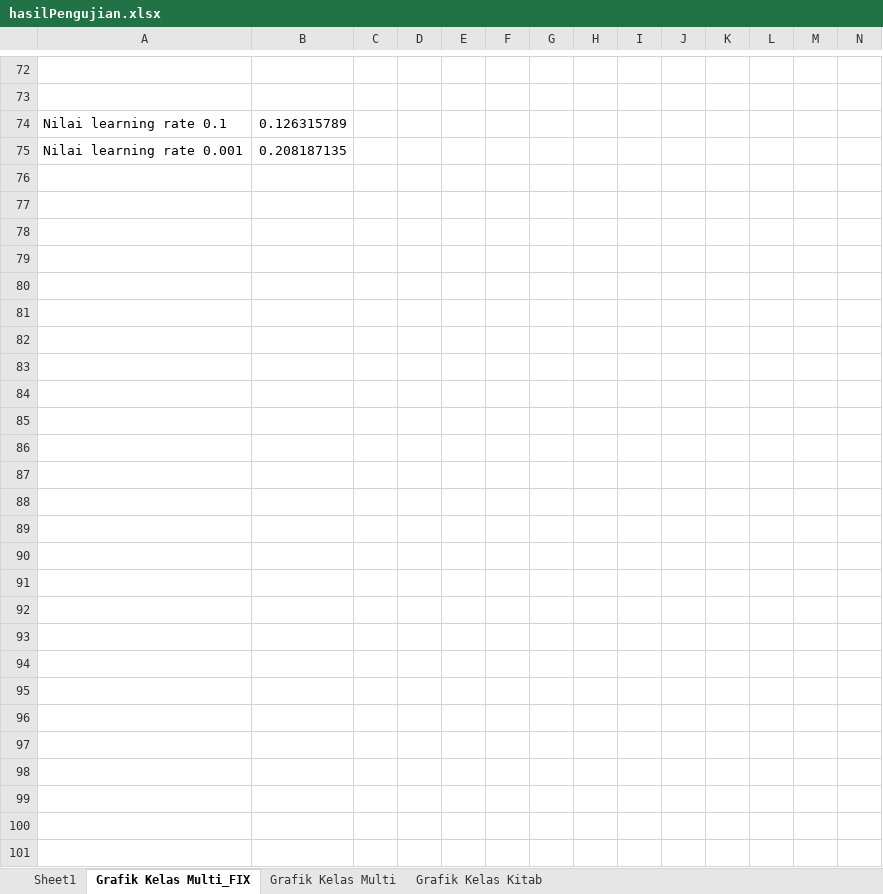
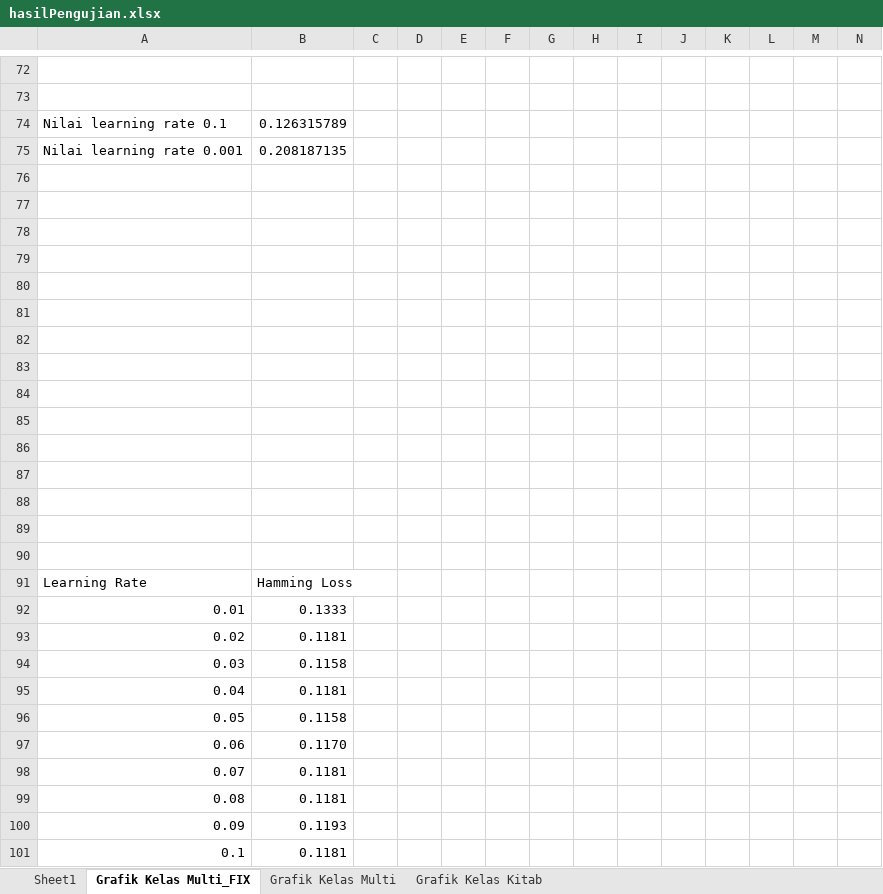
Before and after one commit to yuslanabubakar/Tugas_Akhir, an Excel workbook: code/hasilPengujian.xlsx, sheet Grafik Kelas Multi_FIX, drawn as a sheet; only a part is shown, gaps mark what is left out; values as stored, in another font and other column widths than the file's, no borders; charts and pictures not drawn; the diff names each change by its address in the sheet, - before the commit and + after, or states it on an @@ line.

```diff
--- a/code/hasilPengujian.xlsx (sheet Grafik Kelas Multi_FIX)
+++ b/code/hasilPengujian.xlsx (sheet Grafik Kelas Multi_FIX)
+row 76: (empty)
+row 77: (empty)
+row 78: (empty)
+row 79: (empty)
+row 80: (empty)
+row 81: (empty)
+row 82: (empty)
+row 83: (empty)
+row 84: (empty)
+row 85: (empty)
+row 86: (empty)
+row 87: (empty)
+row 88: (empty)
+row 89: (empty)
+row 90: (empty)
+row 91: Learning Rate | Hamming Loss
+row 92: 0.01 | 0.1333
+row 93: 0.02 | 0.1181
+row 94: 0.03 | 0.1158
+row 95: 0.04 | 0.1181
+row 96: 0.05 | 0.1158
+row 97: 0.06 | 0.1170
+row 98: 0.07 | 0.1181
+row 99: 0.08 | 0.1181
+row 100: 0.09 | 0.1193
+row 101: 0.1 | 0.1181
```
Also changed, not shown: charts or pictures, 18 other files.
